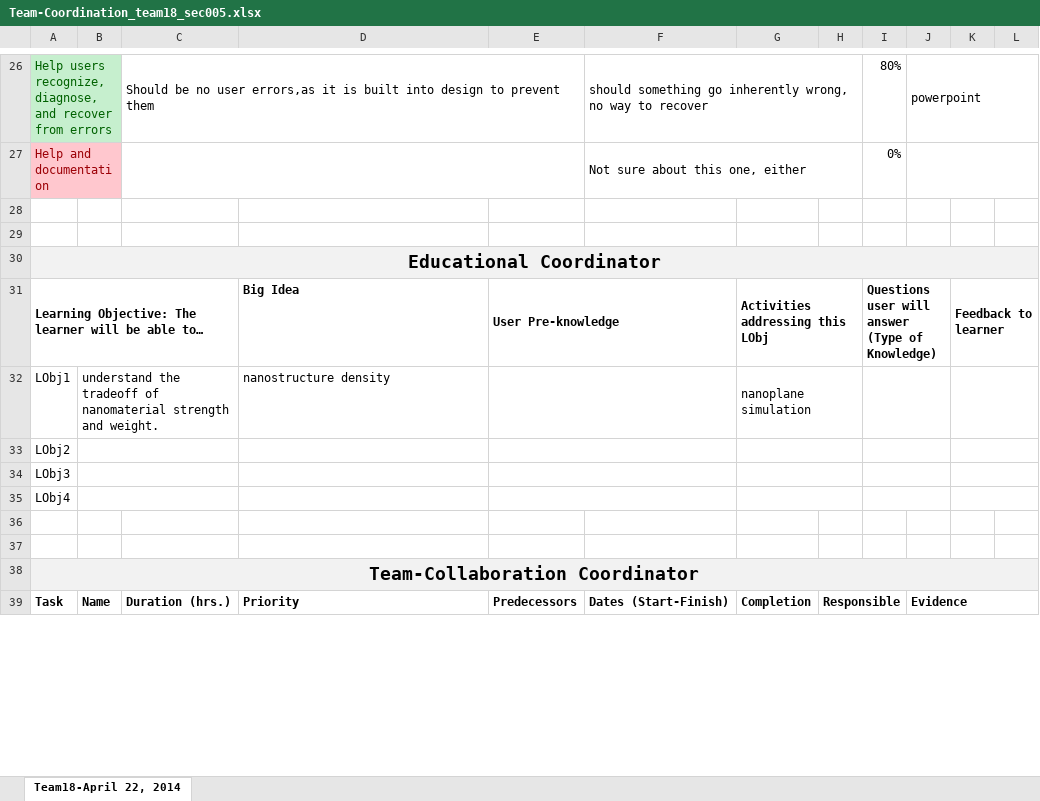
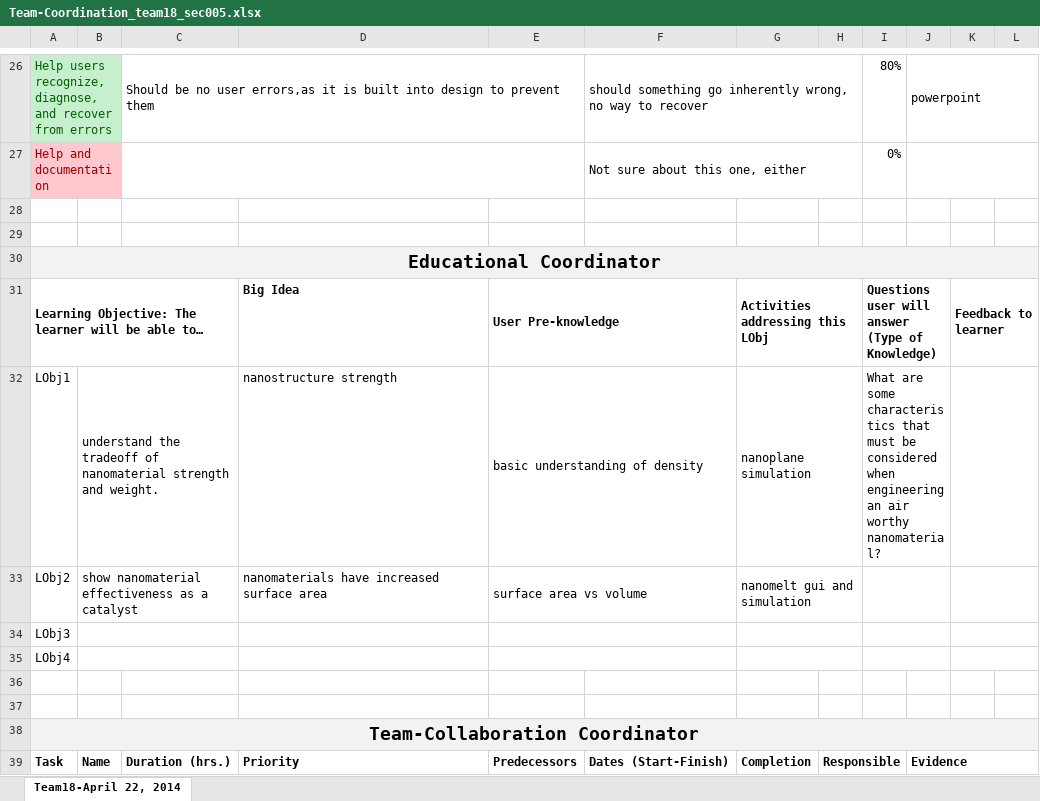
Before and after one commit to Evidlo/engr132, an Excel workbook: Team-Coordination_team18_sec005.xlsx, sheet Team18-April 22, 2014, drawn as a sheet; only a part is shown, gaps mark what is left out; values as stored, in another font and other column widths than the file's, no borders; charts and pictures not drawn; the diff names each change by its address in the sheet, - before the commit and + after, or states it on an @@ line.

Commit message:
added another LObj

```diff
--- a/Team-Coordination_team18_sec005.xlsx (sheet Team18-April 22, 2014)
+++ b/Team-Coordination_team18_sec005.xlsx (sheet Team18-April 22, 2014)
-D32: nanostructure density
+D32: nanostructure strength
-E32: (empty)
+E32: basic understanding of density
-I32: (empty)
+I32: What are some characteristics that must be considered when engineering an air worthy nanomaterial?
-B33: (empty)
+B33: show nanomaterial effectiveness as a catalyst
-D33: (empty)
+D33: nanomaterials have increased surface area
-E33: (empty)
+E33: surface area vs volume
-G33: (empty)
+G33: nanomelt gui and simulation
```
Also changed, not shown: charts or pictures.
